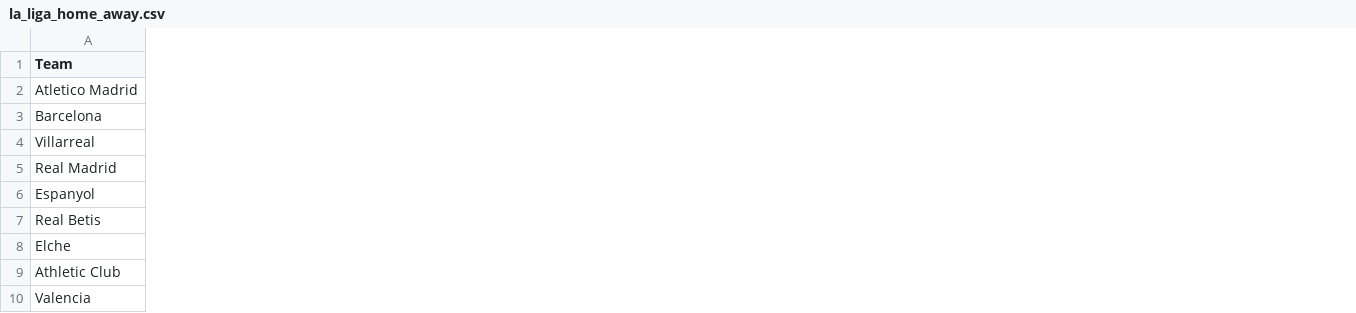
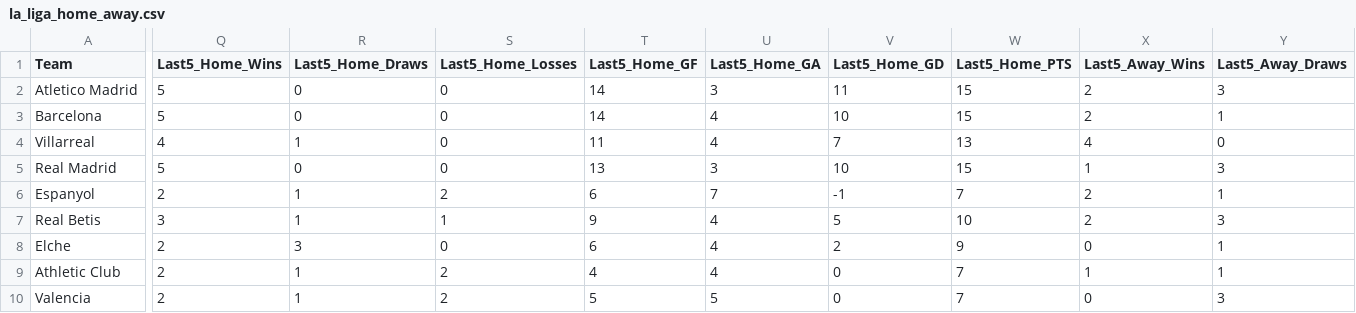
Before and after one commit to profdue/phantom, a CSV file: data/la_liga_home_away.csv, drawn as a sheet; only a part is shown, gaps mark what is left out; the diff covers the shown part only; the diff names each change by its address in the sheet, - before the commit and + after, or states it on an @@ line.

Commit message:
Update la_liga_home_away.csv

```diff
--- a/data/la_liga_home_away.csv
+++ b/data/la_liga_home_away.csv
+column Q (Last5_Home_Wins), rows 2-10: 5 | 5 | 4 | 5 | 2 | 3 | 2 | 2 | 2
+column R (Last5_Home_Draws), rows 2-10: 0 | 0 | 1 | 0 | 1 | 1 | 3 | 1 | 1
+column S (Last5_Home_Losses), rows 2-10: 0 | 0 | 0 | 0 | 2 | 1 | 0 | 2 | 2
+column T (Last5_Home_GF), rows 2-10: 14 | 14 | 11 | 13 | 6 | 9 | 6 | 4 | 5
+column U (Last5_Home_GA), rows 2-10: 3 | 4 | 4 | 3 | 7 | 4 | 4 | 4 | 5
+column V (Last5_Home_GD), rows 2-10: 11 | 10 | 7 | 10 | -1 | 5 | 2 | 0 | 0
+column W (Last5_Home_PTS), rows 2-10: 15 | 15 | 13 | 15 | 7 | 10 | 9 | 7 | 7
+column X (Last5_Away_Wins), rows 2-10: 2 | 2 | 4 | 1 | 2 | 2 | 0 | 1 | 0
+column Y (Last5_Away_Draws), rows 2-10: 3 | 1 | 0 | 3 | 1 | 3 | 1 | 1 | 3
```
Also changed, not shown: 5 added columns elsewhere in this file.
